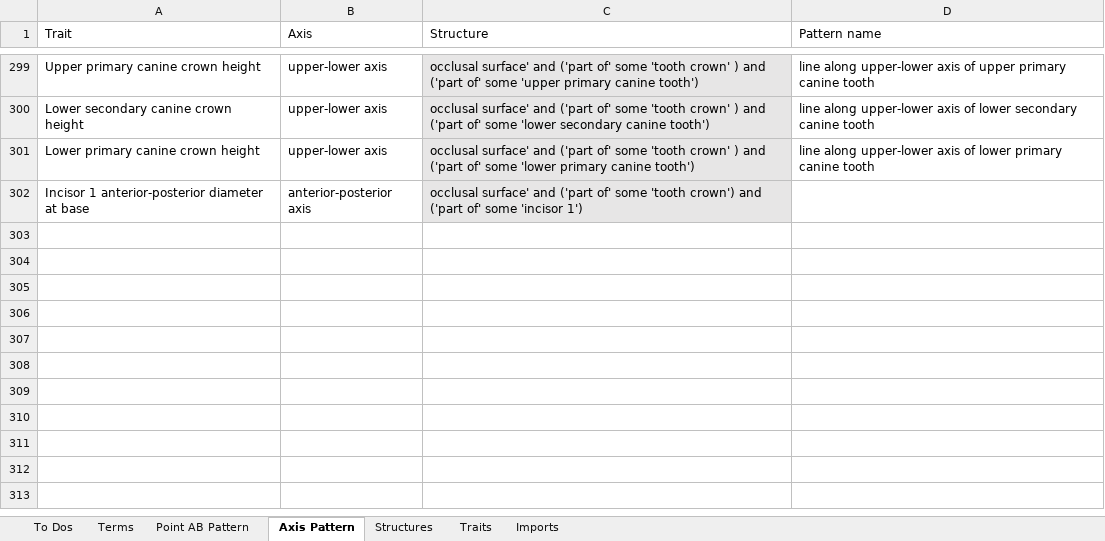
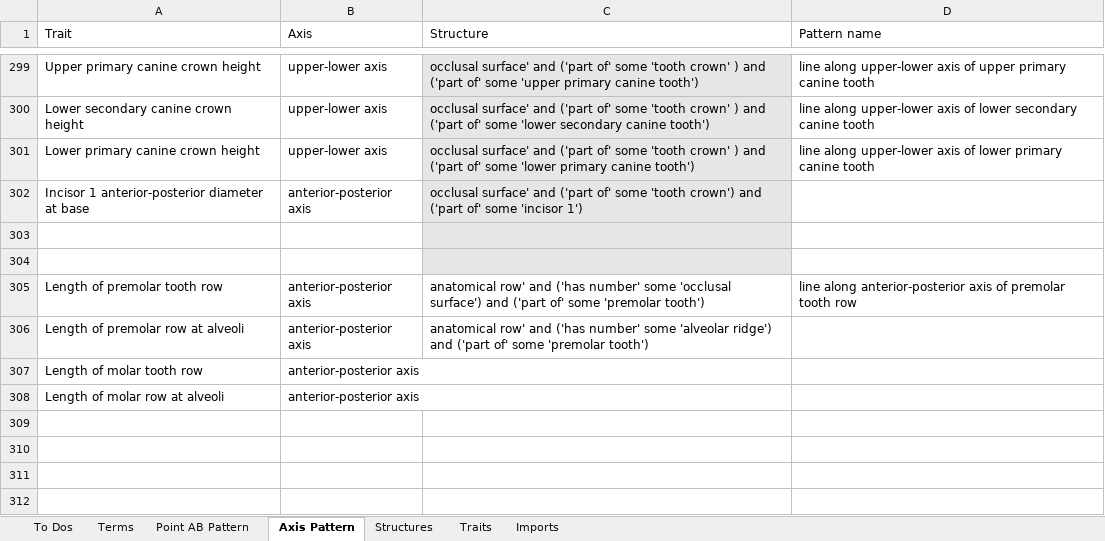
Before and after one commit to futres/fovt, an Excel workbook: Terms.xlsx, sheet Axis Pattern, drawn as a sheet; only a part is shown, gaps mark what is left out; the shorter side is filled out with more unchanged rows; values as stored, in another font and other column widths than the file's, no borders; the diff names each change by its address in the sheet, - before the commit and + after, or states it on an @@ line.

Commit message:
Added incisor structures, tooth row length AB and axis patterns

```diff
--- a/Terms.xlsx (sheet Axis Pattern)
+++ b/Terms.xlsx (sheet Axis Pattern)
-C303:C304 fill: none
+C303:C304 fill: #E7E6E6
-row 305: (empty)
+row 305: Length of premolar tooth row | anterior-posterior axis | anatomical row' and ('has number' some 'occlusal surface') and ('part of' some 'premolar tooth') | line along anterior-posterior axis of premolar tooth row
-row 306: (empty)
+row 306: Length of premolar row at alveoli | anterior-posterior axis | anatomical row' and ('has number' some 'alveolar ridge') and ('part of' some 'premolar tooth')
+row 307: Length of molar tooth row | anterior-posterior axis
+row 308: Length of molar row at alveoli | anterior-posterior axis
```
Also changed, not shown: sheet Structures, sheet Point AB Pattern, sheet Terms, sheet To Dos.
